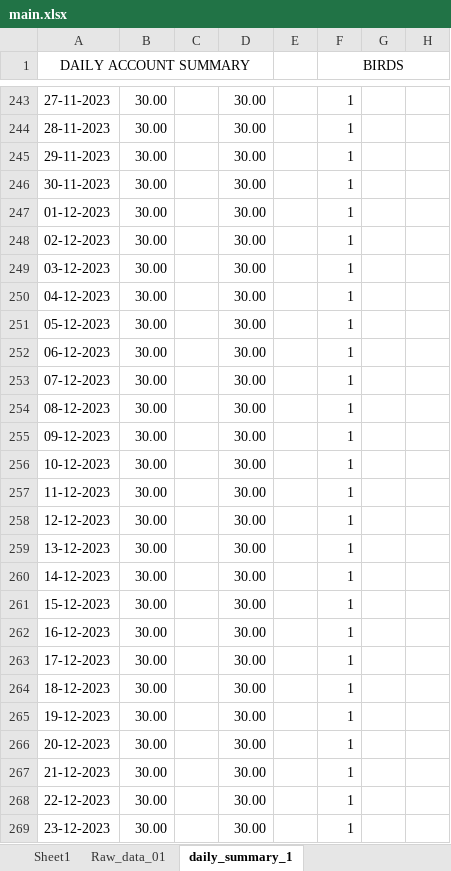
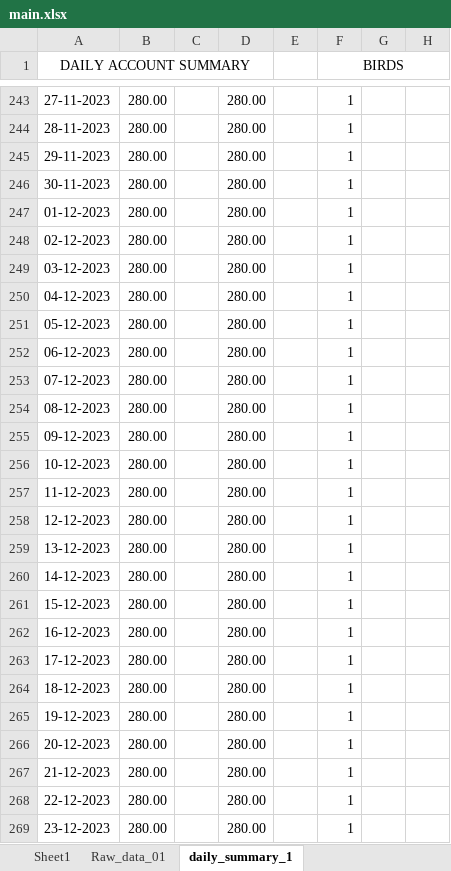
Before and after one commit to poultryprj/pyex, an Excel workbook: main.xlsx, sheet daily_summary_1, drawn as a sheet; only a part is shown, gaps mark what is left out; values as stored, in another font and other column widths than the file's, no borders; the diff covers the shown part only; the diff names each change by its address in the sheet, - before the commit and + after, or states it on an @@ line.

```diff
--- a/main.xlsx (sheet daily_summary_1)
+++ b/main.xlsx (sheet daily_summary_1)
-B243:B269: 30.00
+B243:B269: 280.00
-D243:D269: 30.00
+D243:D269: 280.00
```
Also changed, not shown: 283 edited cells elsewhere in this sheet, sheet Raw_data_01, formulas that keep their value, 5 other files.
